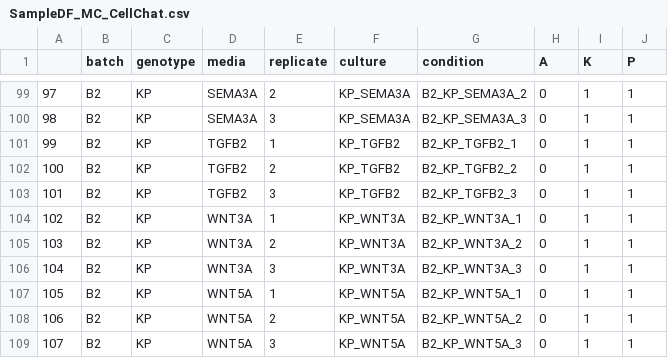
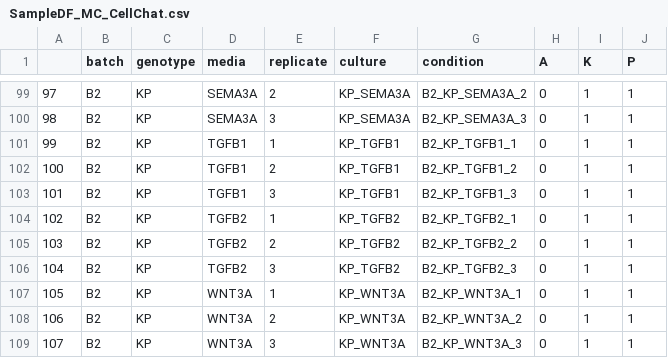
Before and after one commit to TAPE-Lab/Qin-CardosoRodriguez-et-al, a CSV file: Metadata/SampleDF_MC_CellChat.csv, drawn as a sheet; only a part is shown, gaps mark what is left out; the shorter side is filled out with more unchanged rows; addresses are those after the commit; the diff names each change by its address in the sheet, - before the commit and + after, or states it on an @@ line.

Commit message:
Updated CellChat metadata

```diff
--- a/Metadata/SampleDF_MC_CellChat.csv
+++ b/Metadata/SampleDF_MC_CellChat.csv
+row 101: 99 | B2 | KP | TGFB1 | 1 | KP_TGFB1 | B2_KP_TGFB1_1 | 0 | 1 | 1
+row 102: 100 | B2 | KP | TGFB1 | 2 | KP_TGFB1 | B2_KP_TGFB1_2 | 0 | 1 | 1
+row 103: 101 | B2 | KP | TGFB1 | 3 | KP_TGFB1 | B2_KP_TGFB1_3 | 0 | 1 | 1
@@ column A renumbered from row 104 down @@
```
Also changed, not shown: 2 other files.
